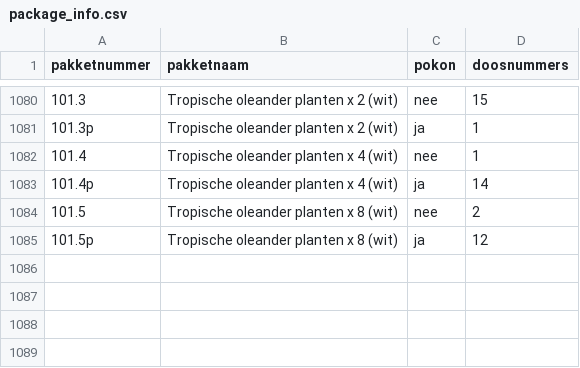
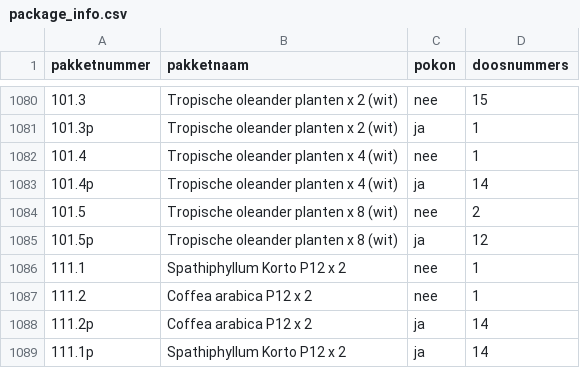
Before and after one commit to basheijnen/Picklist, a CSV file: package_info.csv, drawn as a sheet; only a part is shown, gaps mark what is left out; the diff names each change by its address in the sheet, - before the commit and + after, or states it on an @@ line.

```diff
--- a/package_info.csv
+++ b/package_info.csv
+row 1086: 111.1 | Spathiphyllum Korto P12 x 2 | nee | 1
+row 1087: 111.2 | Coffea arabica P12 x 2 | nee | 1
+row 1088: 111.2p | Coffea arabica P12 x 2 | ja | 14
+row 1089: 111.1p | Spathiphyllum Korto P12 x 2 | ja | 14
```
Also changed, not shown: bom.csv, 2 other files.
